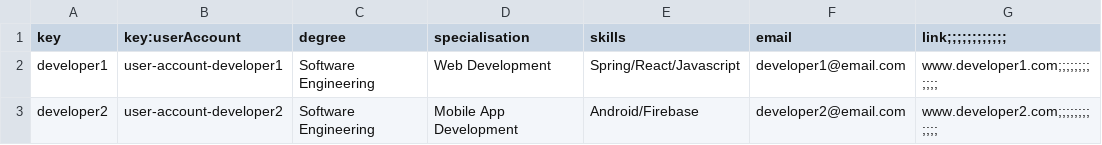
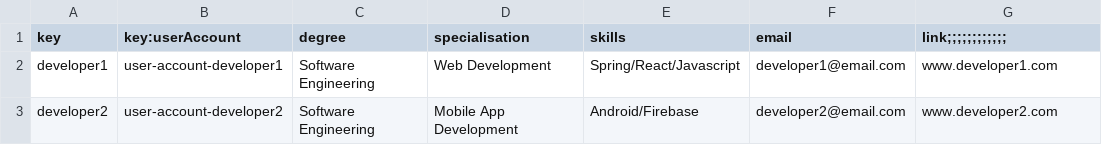
Before and after one commit to juanlo017/c1.034, a CSV file: src/main/webapp/WEB-INF/resources/sample-data/developer.csv, drawn as a sheet.

Commit message:
Developer data updated

```diff
--- a/src/main/webapp/WEB-INF/resources/sample-data/developer.csv
+++ b/src/main/webapp/WEB-INF/resources/sample-data/developer.csv
@@ -1,3 +1,3 @@
 key,key:userAccount,degree,specialisation,skills,email,link;;;;;;;;;;;;
-developer1,user-account-developer1,Software Engineering,Web Development,Spring/React/Javascript,developer1@email.com,www.developer1.com;;;;;;;;;;;;
-developer2,user-account-developer2,Software Engineering,Mobile App Development,Android/Firebase,developer2@email.com,www.developer2.com;;;;;;;;;;;;
+developer1,user-account-developer1,Software Engineering,Web Development,Spring/React/Javascript,developer1@email.com,www.developer1.com
+developer2,user-account-developer2,Software Engineering,Mobile App Development,Android/Firebase,developer2@email.com,www.developer2.com
```
